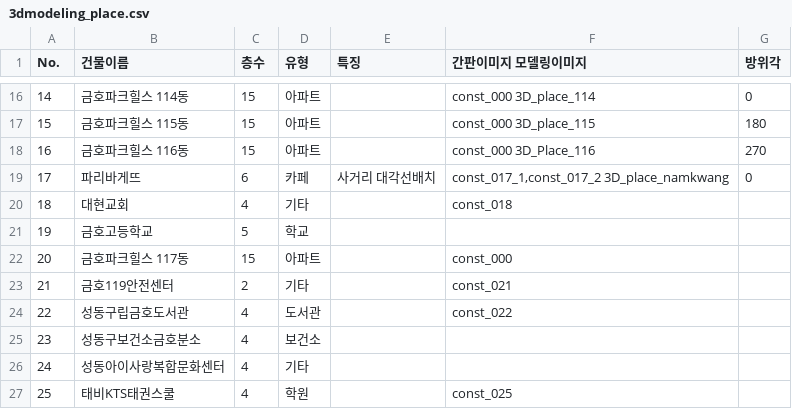
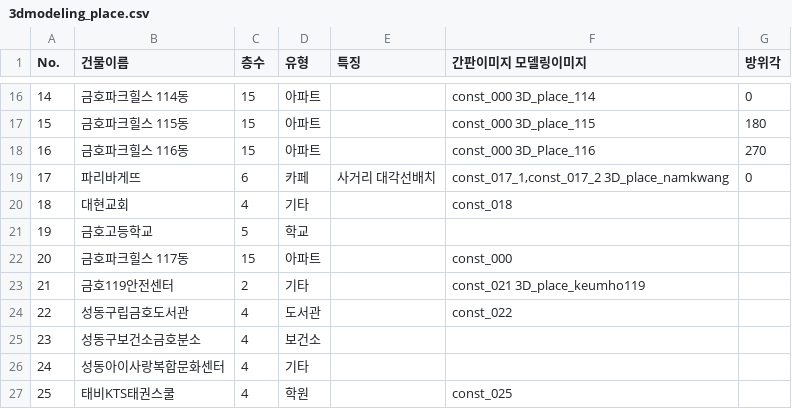
Before and after one commit to doheecho/Roymaker, a CSV file: 3dmodeling_place.csv, drawn as a sheet; only a part is shown, gaps mark what is left out.

Commit message:
Add 3D_place_keumho119 to 금호119안전센터 entry

```diff
--- a/3dmodeling_place.csv
+++ b/3dmodeling_place.csv
@@ -22,3 +22,3 @@ No.	건물이름	층수	유형	특징	간판이미지  모델링이미지	방위
 20	금호파크힐스 117동	15	아파트		const_000	
-21	금호119안전센터	2	기타		const_021	
+21	금호119안전센터	2	기타		const_021  3D_place_keumho119
 22	성동구립금호도서관	4	도서관		const_022	
```
